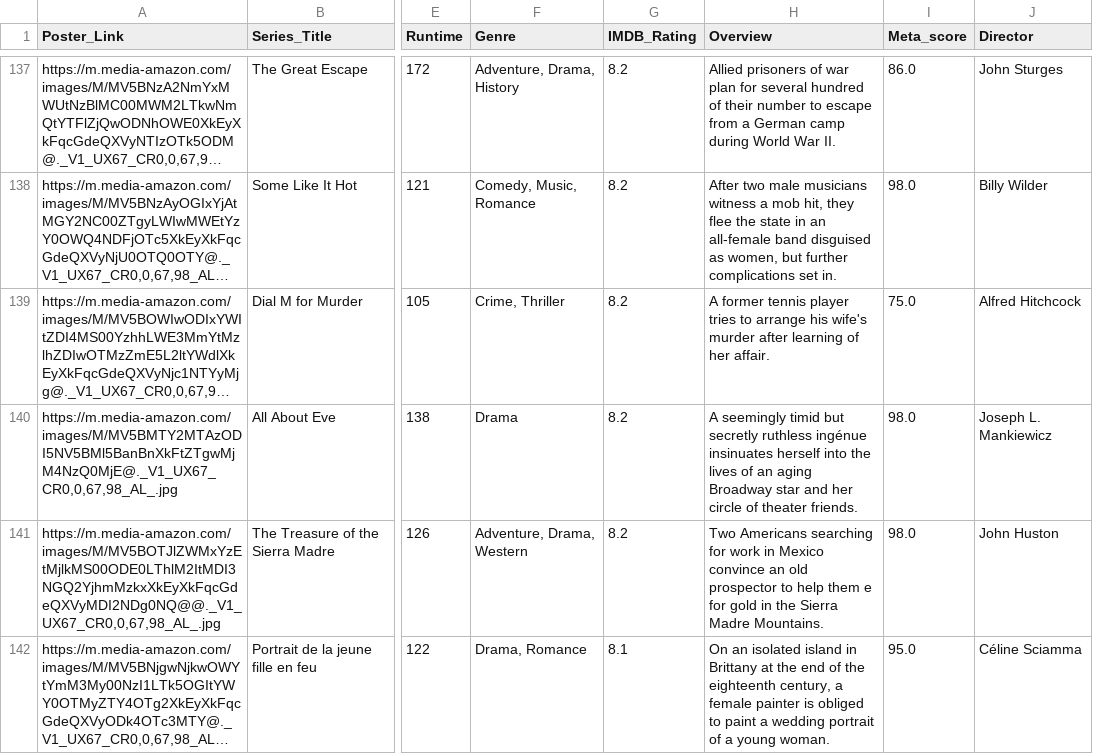
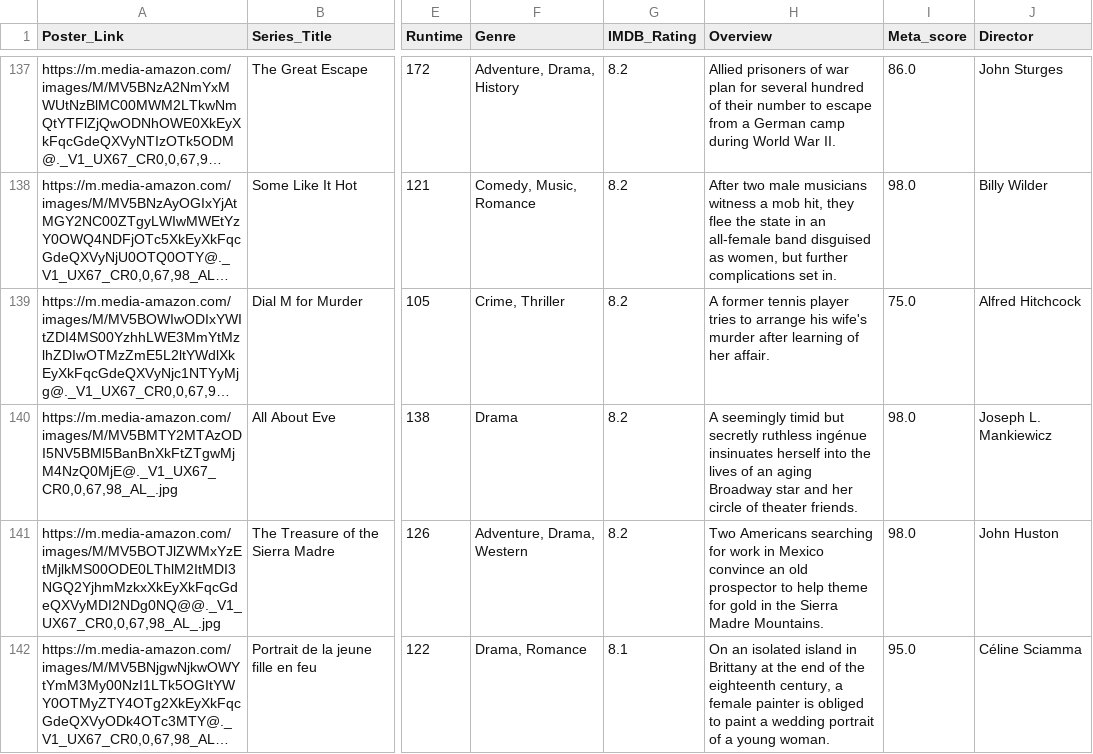
Before and after one commit to sharathdoes/PDF-to-chatbot-using-RAG-Langchain, a CSV file: dataset/preprocessed_imdb_top_300.csv, drawn as a sheet; only a part is shown, gaps mark what is left out; long unchanged cells end in …; the diff covers the shown part only; the diff names each change by its address in the sheet, - before the commit and + after, or states it on an @@ line.

Commit message:
spaces removed

```diff
--- a/dataset/preprocessed_imdb_top_300.csv
+++ b/dataset/preprocessed_imdb_top_300.csv
-H141 (Overview): …to help them e for gold…
+H141 (Overview): …to help theme for gold…
```
Also changed, not shown: 9 edited cells elsewhere in this file.
